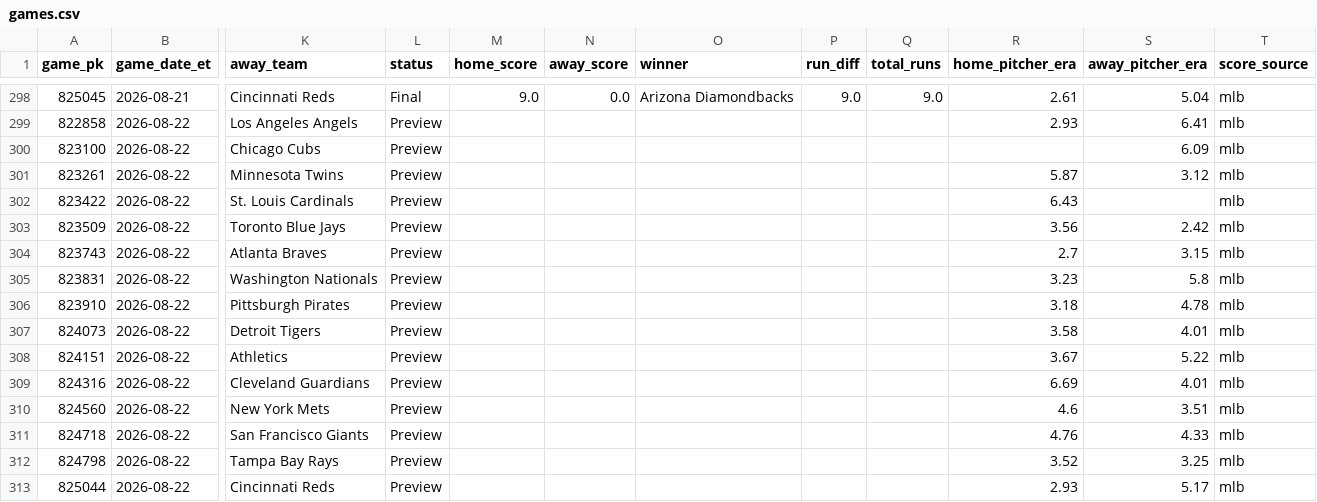
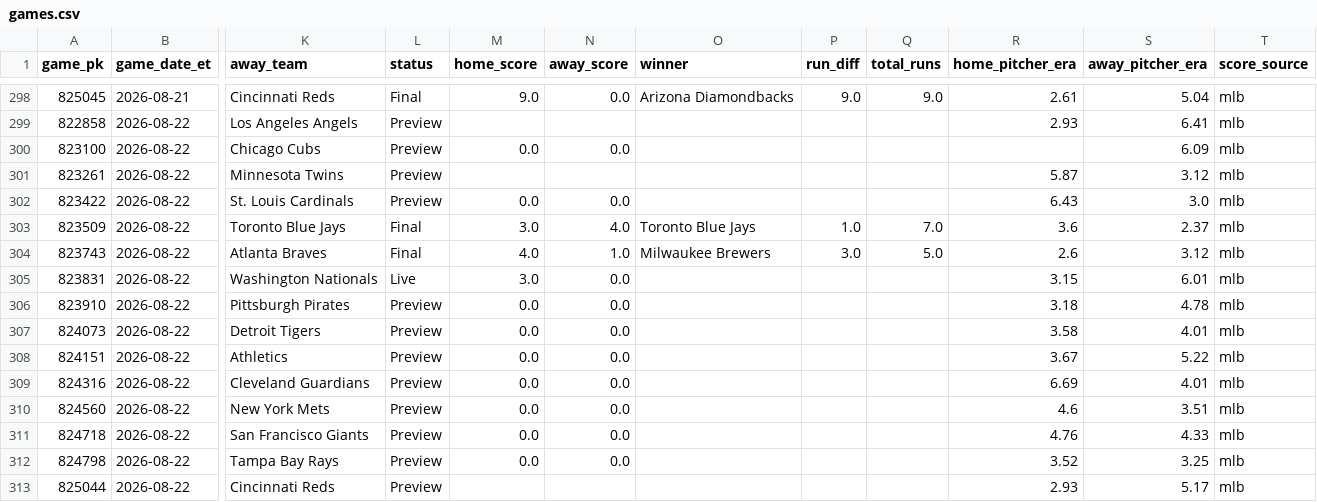
Before and after one commit to gitchrisqueen/panthera, a CSV file: data/games/games.csv, drawn as a sheet; only a part is shown, gaps mark what is left out; the diff names each change by its address in the sheet, - before the commit and + after, or states it on an @@ line.

```diff
--- a/data/games/games.csv
+++ b/data/games/games.csv
-M300 (home_score): (empty)
+M300 (home_score): 0.0
-N300 (away_score): (empty)
+N300 (away_score): 0.0
-M302 (home_score): (empty)
+M302 (home_score): 0.0
-N302 (away_score): (empty)
+N302 (away_score): 0.0
-S302 (away_pitcher_era): (empty)
+S302 (away_pitcher_era): 3.0
-L303:L304 (status): Preview
+L303:L304 (status): Final
-M303 (home_score): (empty)
+M303 (home_score): 3.0
-N303 (away_score): (empty)
+N303 (away_score): 4.0
-O303 (winner): (empty)
+O303 (winner): Toronto Blue Jays
-P303 (run_diff): (empty)
+P303 (run_diff): 1.0
-Q303 (total_runs): (empty)
+Q303 (total_runs): 7.0
-R303 (home_pitcher_era): 3.56
+R303 (home_pitcher_era): 3.6
-S303 (away_pitcher_era): 2.42
+S303 (away_pitcher_era): 2.37
-M304 (home_score): (empty)
+M304 (home_score): 4.0
-N304 (away_score): (empty)
+N304 (away_score): 1.0
-O304 (winner): (empty)
+O304 (winner): Milwaukee Brewers
-P304 (run_diff): (empty)
+P304 (run_diff): 3.0
-Q304 (total_runs): (empty)
+Q304 (total_runs): 5.0
-R304 (home_pitcher_era): 2.7
+R304 (home_pitcher_era): 2.6
-S304 (away_pitcher_era): 3.15
+S304 (away_pitcher_era): 3.12
-L305 (status): Preview
+L305 (status): Live
-M305 (home_score): (empty)
+M305 (home_score): 3.0
-N305:N312 (away_score): (empty)
+N305:N312 (away_score): 0.0
-R305 (home_pitcher_era): 3.23
+R305 (home_pitcher_era): 3.15
-S305 (away_pitcher_era): 5.8
+S305 (away_pitcher_era): 6.01
-M306:M312 (home_score): (empty)
+M306:M312 (home_score): 0.0
```
Also changed, not shown: data/odds/credit_log.csv, data/picks/passes.csv, 8 other files.
